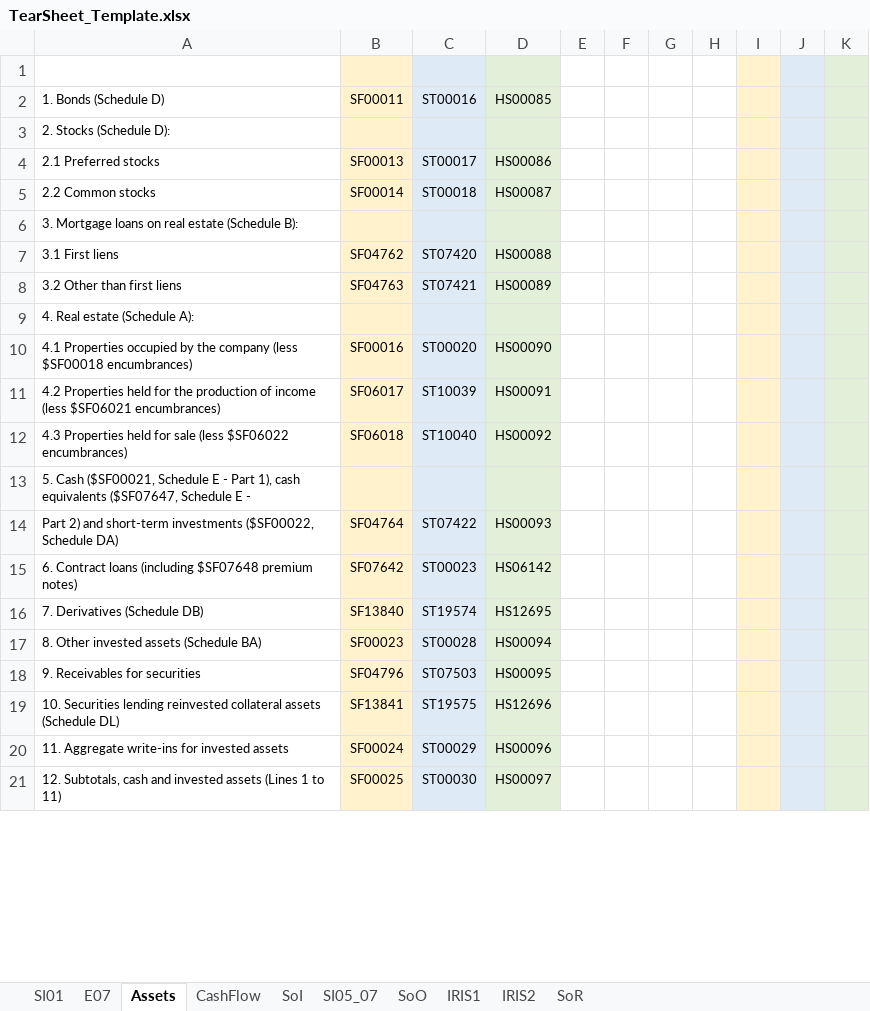
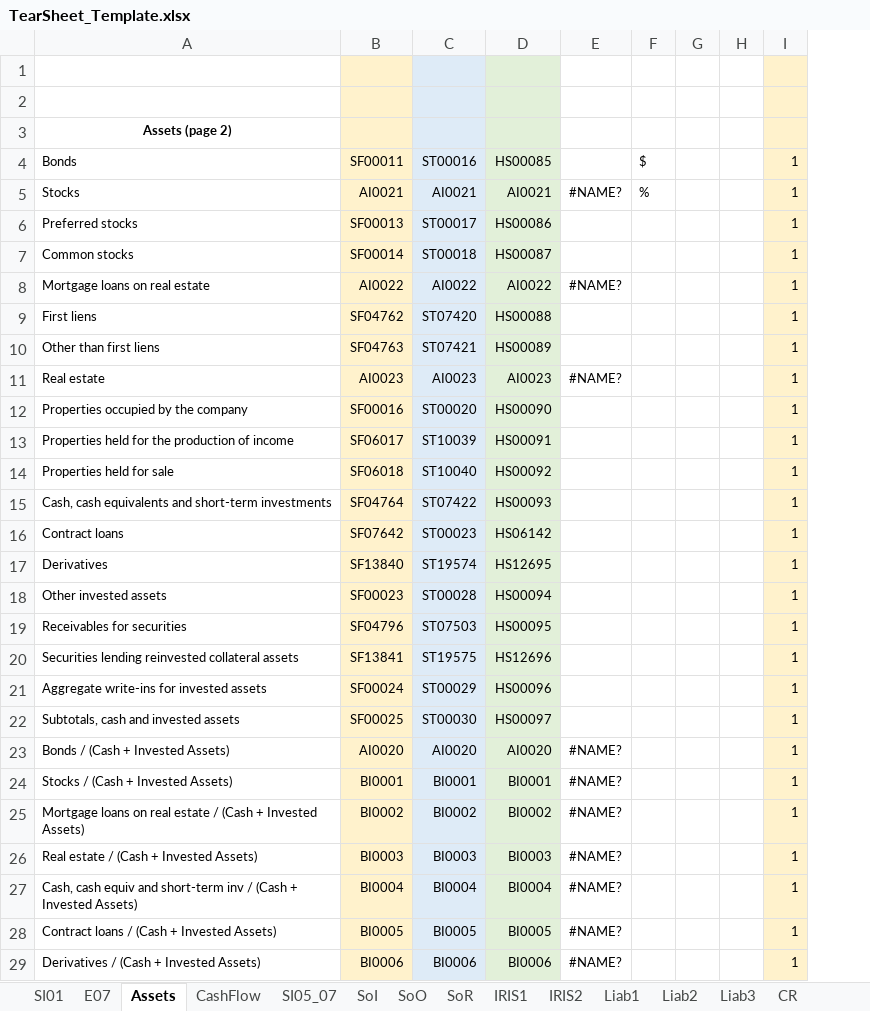
Before and after one commit to tjevon/aumi, an Excel workbook: data/templates/TearSheet_Template.xlsx, sheet Assets, drawn as a sheet; only a part is shown; values as stored, in another font and other column widths than the file's, no borders; removed rows and columns are numbered as before the commit, all else as after; the diff covers the shown part only; the diff names each change by its address in the sheet, - before the commit and + after, or states it on an @@ line.

Commit message:
Add numerous template sheets, reconf DF and Panel
Multiple templates for common layer and derived layers
Single raw DF and Panel (data_cube) at derived layer
Calculations enabled via xl template for add, diff, mult,
div - 3 level dependency. data_cube created and populated
independently of tear sheet creation. Ready for MPL/Trio
work

```diff
--- a/data/templates/TearSheet_Template.xlsx (sheet Assets)
+++ b/data/templates/TearSheet_Template.xlsx (sheet Assets)
+sheet tab: Liab1
+sheet tab: Liab2
+sheet tab: Liab3
+sheet tab: CR
@@ sheet tab order changed: SI01 | E07 | Assets | CashFlow | SI05_07 | SoI | SoO | SoR | IRIS1 | IRIS2 | Liab1 | Liab2 | Liab3 | CR @@
-column A, row 3: 2. Stocks (Schedule D):; rows 6-12: 3. Mortgage loans on real estate (Schedule B): | 3.1 First liens | 3.2 Other than first liens | 4. Real estate (Schedule A): | 4.1 Properties occupied by the company (less $SF00018 encumbrances) | 4.2 Properties held for the production of income (less $SF06021 encumbrances) | 4.3 Properties held for sale (less $SF06022 encumbrances); rows 14-21: Part 2) and short-term investments ($SF00022, Schedule DA) | 6. Contract loans (including $SF07648 premium notes) | 7. Derivatives (Schedule DB) | 8. Other invested assets (Schedule BA) | 9. Receivables for securities | 10. Securities lending reinvested collateral assets (Schedule DL) | 11. Aggregate write-ins for invested assets | 12. Subtotals, cash and invested assets (Lines 1 to 11)
+column A, row 3: Assets (page 2); rows 9-22: First liens | Other than first liens | Real estate | Properties occupied by the company | Properties held for the production of income | Properties held for sale | Cash, cash equivalents and short-term investments | Contract loans | Derivatives | Other invested assets | Receivables for securities | Securities lending reinvested collateral assets | Aggregate write-ins for invested assets | Subtotals, cash and invested assets
-column E, empty
-column F, empty
+column E, row 11: #NAME?
+column F, empty
-column J, empty
-column K, empty
-row 2: 1. Bonds (Schedule D) | SF00011 | ST00016 | HS00085
-row 4: 2.1 Preferred stocks | SF00013 | ST00017 | HS00086
-row 5: 2.2 Common stocks | SF00014 | ST00018 | HS00087
+row 4: Bonds | SF00011 | ST00016 | HS00085 |  | $ |  |  | 1
+row 5: Stocks | AI0021 | AI0021 | AI0021 | #NAME? | % |  |  | 1
+row 6: Preferred stocks | SF00013 | ST00017 | HS00086 |  |  |  |  | 1
+row 7: Common stocks | SF00014 | ST00018 | HS00087 |  |  |  |  | 1
+row 8: Mortgage loans on real estate | AI0022 | AI0022 | AI0022 | #NAME? |  |  |  | 1
-I9:I14: (empty)
+I9:I14: 1
-B11: (empty)
+B11: AI0023
-C11: (empty)
+C11: AI0023
-D11: (empty)
+D11: AI0023
-row 13: 5. Cash ($SF00021, Schedule E - Part 1), cash equivalents ($SF07647, Schedule E -
-I15:I22: (empty)
+I15:I22: 1
+row 23: Bonds / (Cash + Invested Assets) | AI0020 | AI0020 | AI0020 | #NAME? |  |  |  | 1
+row 24: Stocks / (Cash + Invested Assets) | BI0001 | BI0001 | BI0001 | #NAME? |  |  |  | 1
+row 25: Mortgage loans on real estate / (Cash + Invested Assets) | BI0002 | BI0002 | BI0002 | #NAME? |  |  |  | 1
+row 26: Real estate / (Cash + Invested Assets) | BI0003 | BI0003 | BI0003 | #NAME? |  |  |  | 1
+row 27: Cash, cash equiv and short-term inv / (Cash + Invested Assets) | BI0004 | BI0004 | BI0004 | #NAME? |  |  |  | 1
+row 28: Contract loans / (Cash + Invested Assets) | BI0005 | BI0005 | BI0005 | #NAME? |  |  |  | 1
+row 29: Derivatives / (Cash + Invested Assets) | BI0006 | BI0006 | BI0006 | #NAME? |  |  |  | 1
```
Also changed, not shown: 8 added rows, 14 removed rows and 21 edited cells elsewhere in this sheet, sheet SI01, sheet SoI, sheet SI05_07, sheet CashFlow, sheet SoR, sheet SoO, 3 more sheets, other sheet tabs, formulas that keep their value, 58 other files.
